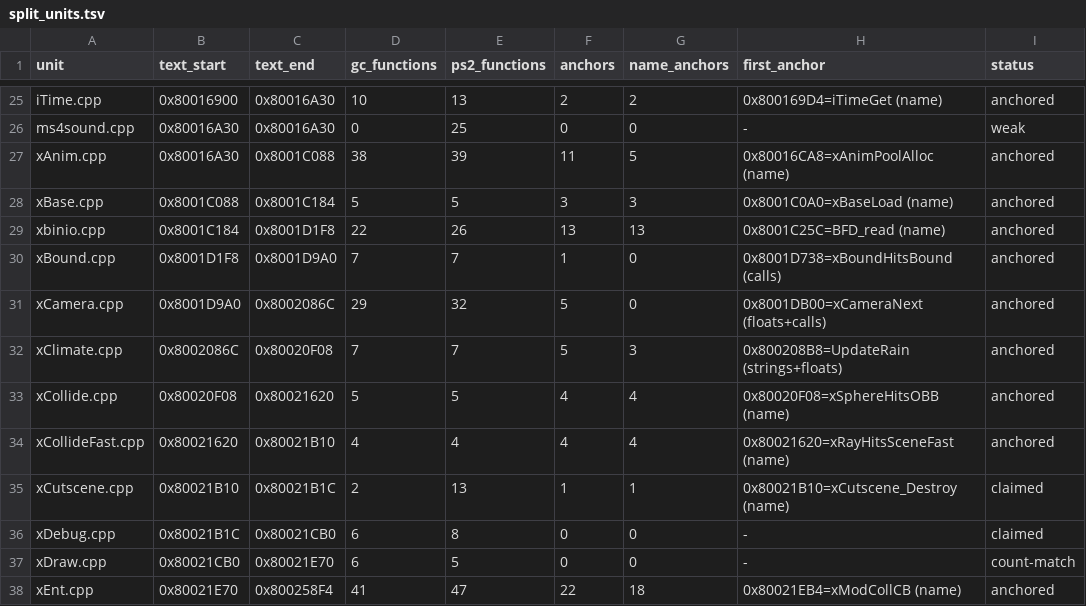
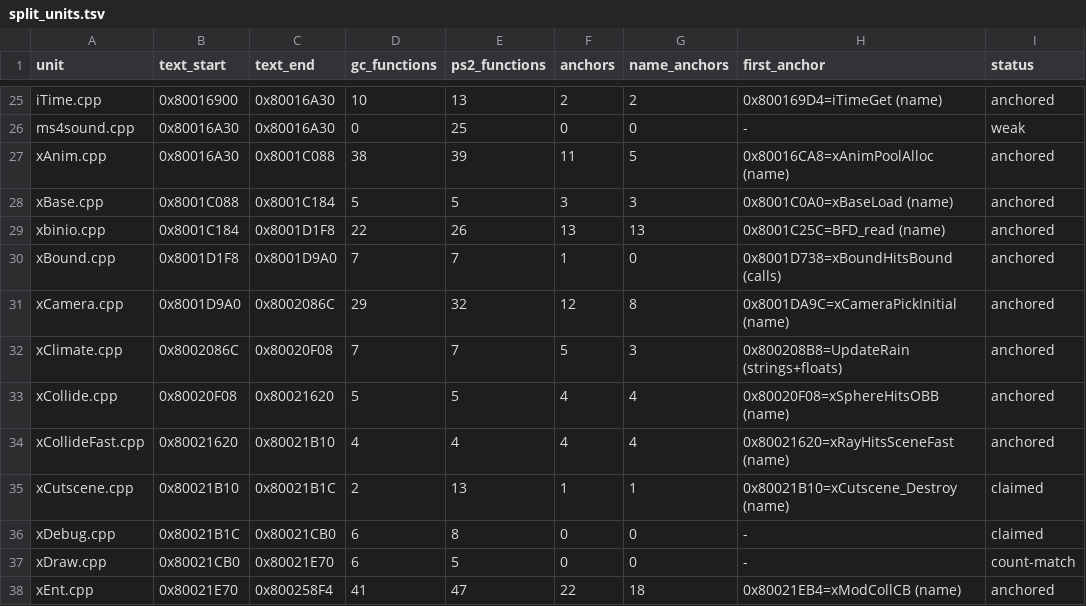
Before and after one commit to mitsevox/n100f, a TSV file: config/GIHE78-rev0/split_units.tsv, drawn as a sheet; only a part is shown, gaps mark what is left out.

```diff
--- a/config/GIHE78-rev0/split_units.tsv
+++ b/config/GIHE78-rev0/split_units.tsv
@@ -30,3 +30,3 @@ xbinio.cpp	0x8001C184	0x8001D1F8	22	26	13	13	0x8001C25C=BFD_read (name)	anchored
 xBound.cpp	0x8001D1F8	0x8001D9A0	7	7	1	0	0x8001D738=xBoundHitsBound (calls)	anchored
-xCamera.cpp	0x8001D9A0	0x8002086C	29	32	5	0	0x8001DB00=xCameraNext (floats+calls)	anchored
+xCamera.cpp	0x8001D9A0	0x8002086C	29	32	12	8	0x8001DA9C=xCameraPickInitial (name)	anchored
 xClimate.cpp	0x8002086C	0x80020F08	7	7	5	3	0x800208B8=UpdateRain (strings+floats)	anchored
```
Also changed, not shown: config/GIHE78-rev1/evidence.tsv, 6 other files.
